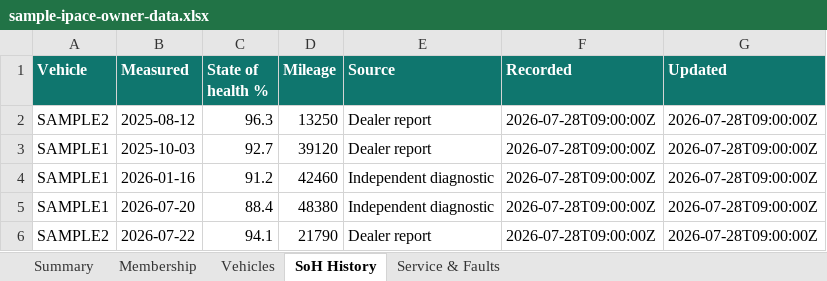
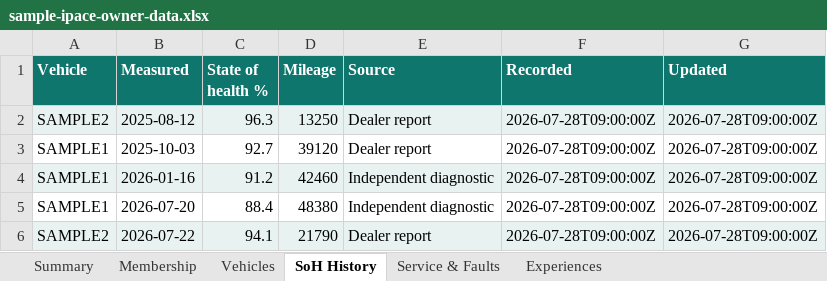
Before and after one commit to dgem/ipace-owners, an Excel workbook: public/downloads/sample-ipace-owner-data.xlsx, sheet SoH History, drawn as a sheet; values as stored, in another font and other column widths than the file's, no borders; table styles not drawn; the diff names each change by its address in the sheet, - before the commit and + after, or states it on an @@ line.

```diff
--- a/public/downloads/sample-ipace-owner-data.xlsx (sheet SoH History)
+++ b/public/downloads/sample-ipace-owner-data.xlsx (sheet SoH History)
+sheet tab: Experiences
-A2:G2 fill: none
+A2:G2 fill: #E8F3F1
-A4:G4 fill: none
+A4:G4 fill: #E8F3F1
-A6:G6 fill: none
+A6:G6 fill: #E8F3F1
```
Also changed, not shown: sheet Service & Faults, sheet Membership, sheet Vehicles, sheet Summary, 21 other files.
